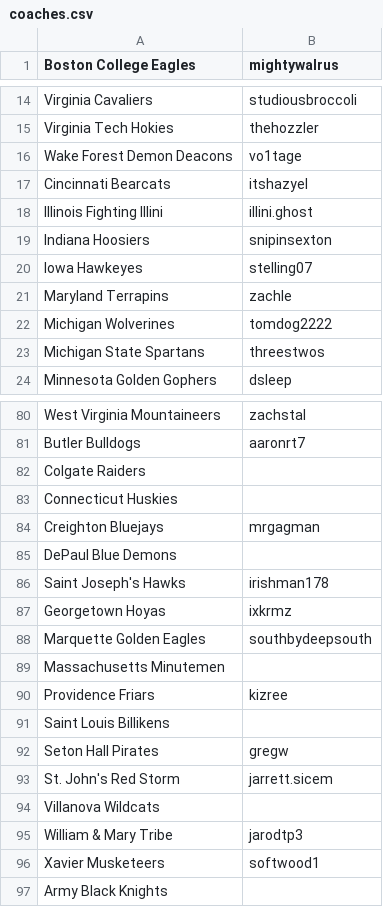
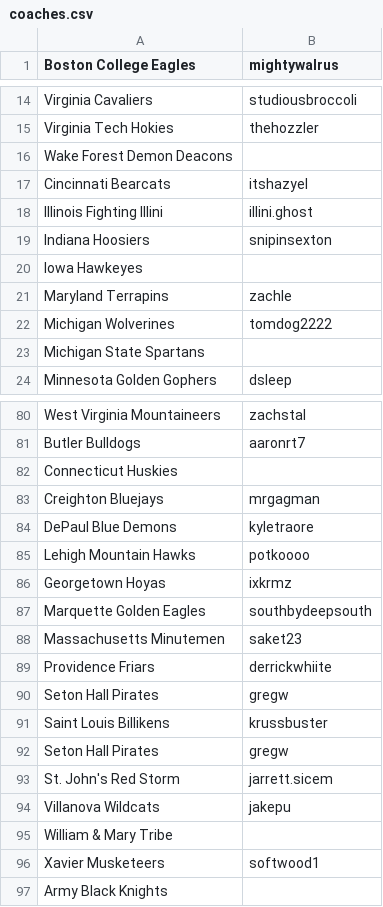
Before and after one commit to Shellb1/ncbca-reference-backend, a CSV file: src/main/resources/databases/coaches.csv, drawn as a sheet; only a part is shown, gaps mark what is left out; the diff covers the shown part only.

Commit message:
updating coach list for 2080

```diff
--- a/src/main/resources/databases/coaches.csv
+++ b/src/main/resources/databases/coaches.csv
@@ -15,3 +15,3 @@ Virginia Cavaliers,studiousbroccoli
 Virginia Tech Hokies,thehozzler
-Wake Forest Demon Deacons,vo1tage
+Wake Forest Demon Deacons,
 Cincinnati Bearcats,itshazyel
@@ -19,6 +19,6 @@ Illinois Fighting Illini,illini.ghost
 Indiana Hoosiers,snipinsexton
-Iowa Hawkeyes,stelling07
+Iowa Hawkeyes,
 Maryland Terrapins,zachle
 Michigan Wolverines,tomdog2222
-Michigan State Spartans,threestwos
+Michigan State Spartans,
 Minnesota Golden Gophers,dsleep
@@ -81,16 +81,16 @@ West Virginia Mountaineers,zachstal
 Butler Bulldogs,aaronrt7
-Colgate Raiders,
 Connecticut Huskies,
 Creighton Bluejays,mrgagman
-DePaul Blue Demons,
-Saint Joseph's Hawks,irishman178
+DePaul Blue Demons,kyletraore
+Lehigh Mountain Hawks,potkoooo
 Georgetown Hoyas,ixkrmz
 Marquette Golden Eagles,southbydeepsouth
-Massachusetts Minutemen,
-Providence Friars,kizree
-Saint Louis Billikens,
+Massachusetts Minutemen,saket23
+Providence Friars,derrickwhiite
+Seton Hall Pirates,gregw
+Saint Louis Billikens,krussbuster
 Seton Hall Pirates,gregw
 St. John's Red Storm,jarrett.sicem
-Villanova Wildcats,
-William & Mary Tribe,jarodtp3
+Villanova Wildcats,jakepu
+William & Mary Tribe,
 Xavier Musketeers,softwood1
```
Also changed, not shown: 2 added rows, 2 removed rows, 3 moved rows and 16 edited cells elsewhere in this file.
